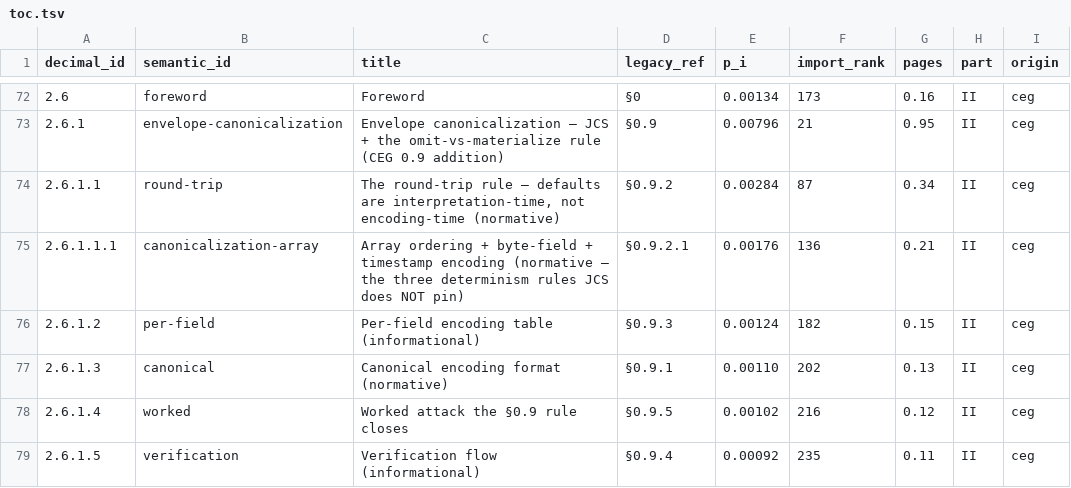
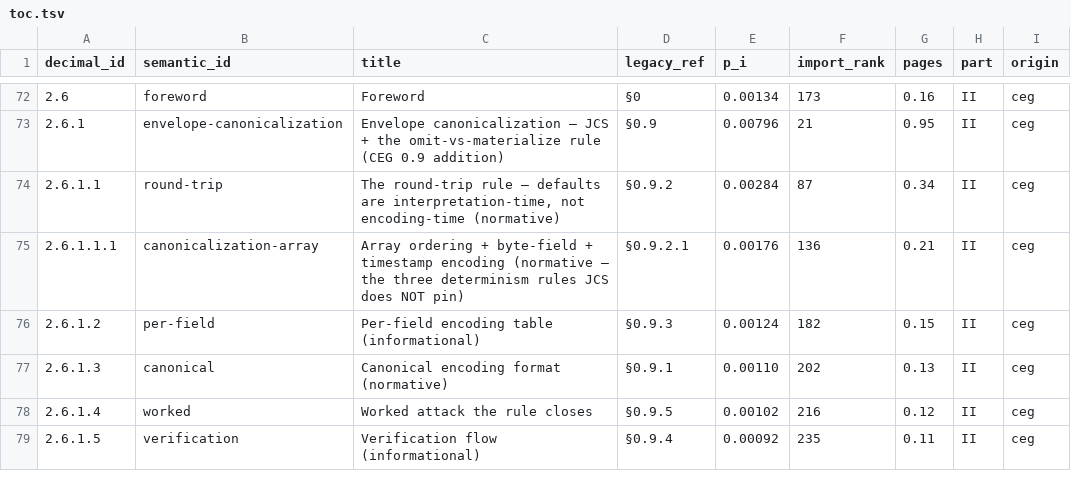
Before and after one commit to CIRISAI/CIRISConstitution, a TSV file: constitution/toc.tsv, drawn as a sheet; only a part is shown, gaps mark what is left out; the diff covers the shown part only.

```diff
--- a/constitution/toc.tsv
+++ b/constitution/toc.tsv
@@ -77,3 +77,3 @@ decimal_id	semantic_id	title	legacy_ref	p_i	import_rank	pages	part	origin
 2.6.1.3	canonical	Canonical encoding format (normative)	§0.9.1	0.00110	202	0.13	II	ceg
-2.6.1.4	worked	Worked attack the §0.9 rule closes	§0.9.5	0.00102	216	0.12	II	ceg
+2.6.1.4	worked	Worked attack the rule closes	§0.9.5	0.00102	216	0.12	II	ceg
 2.6.1.5	verification	Verification flow (informational)	§0.9.4	0.00092	235	0.11	II	ceg
```
Also changed, not shown: 11 edited cells elsewhere in this file.
